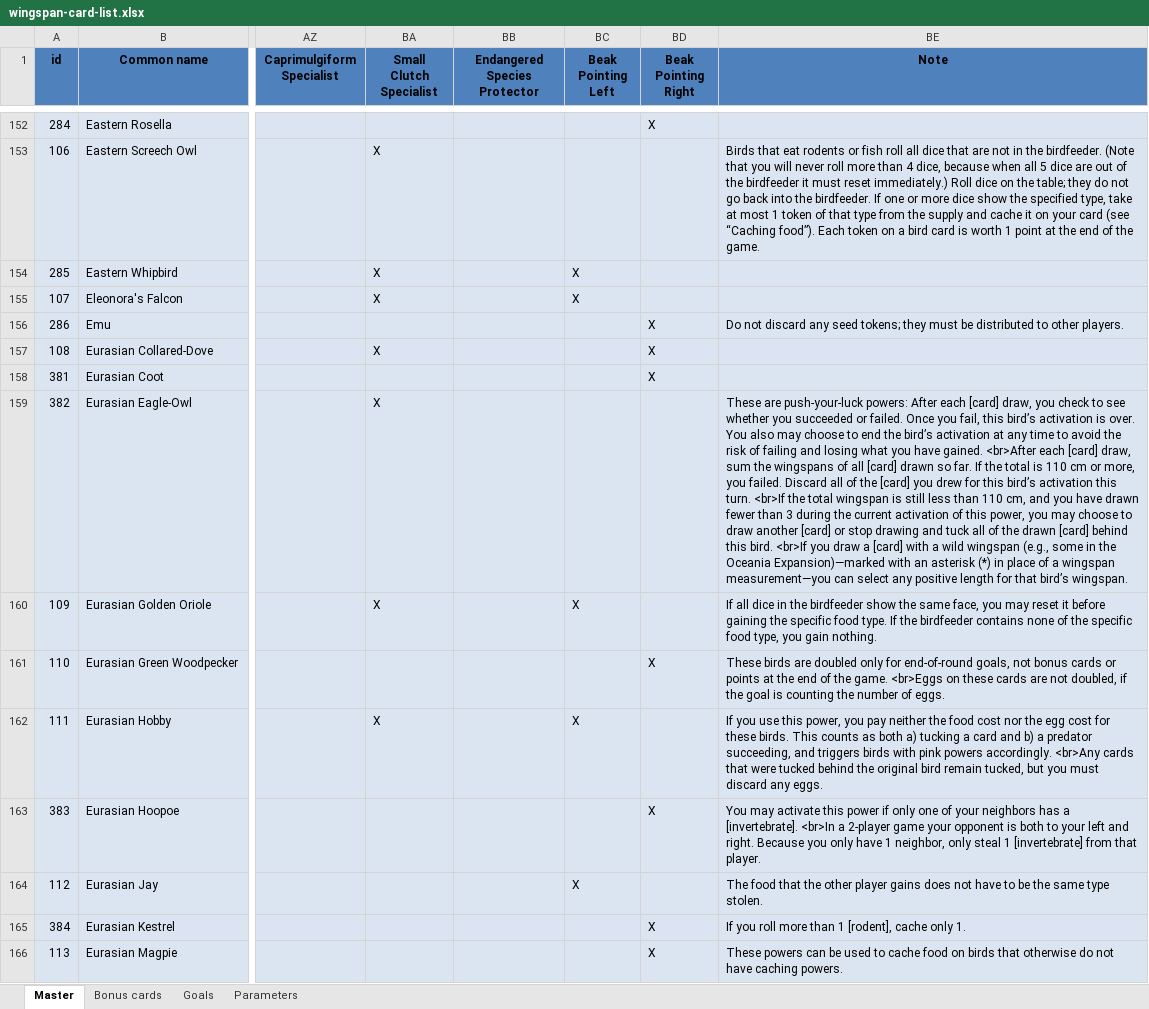
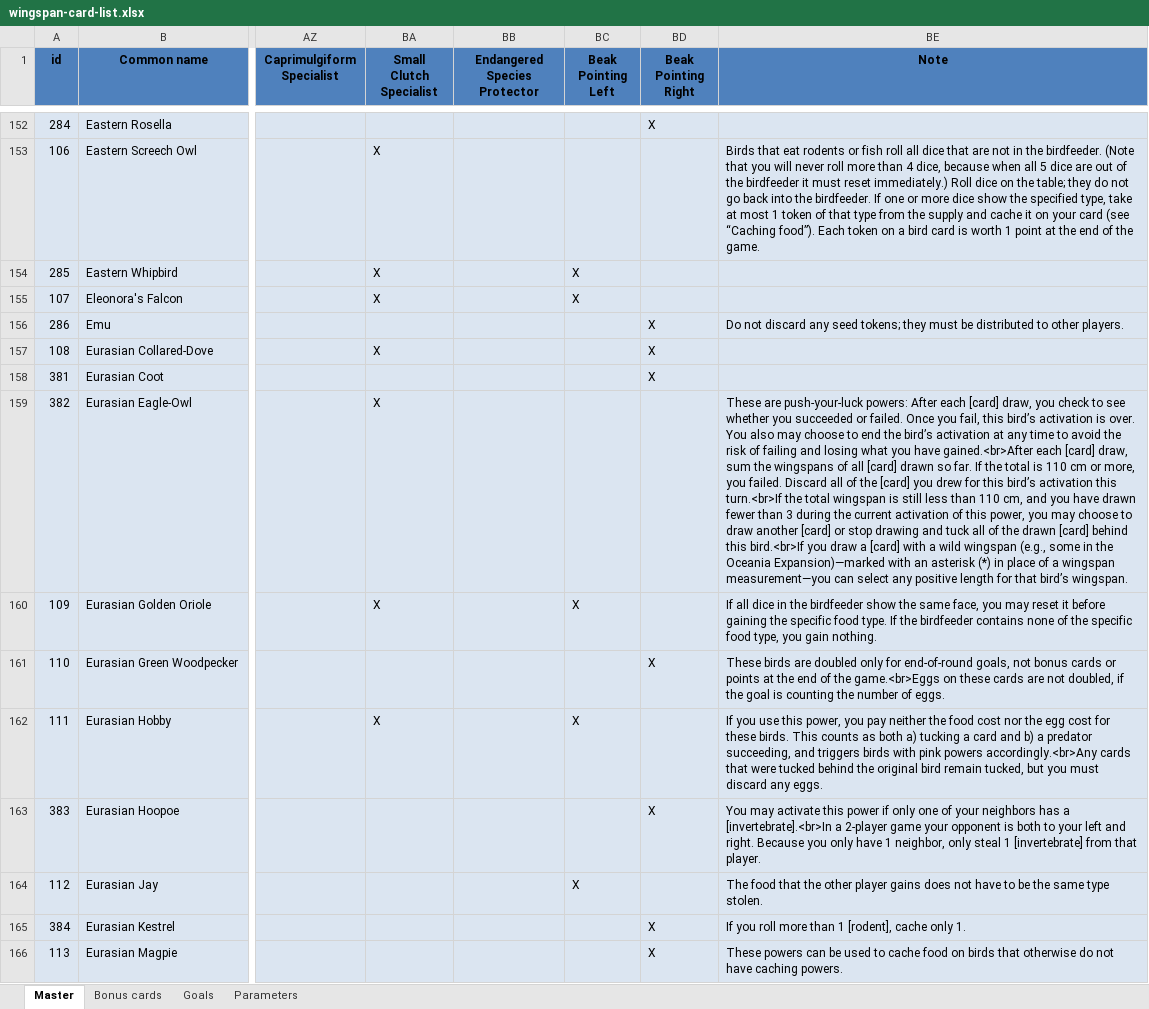
Before and after one commit to navarog/wingsearch, an Excel workbook: scripts/wingspan-card-list.xlsx, sheet Master, drawn as a sheet; only a part is shown, gaps mark what is left out; values as stored, in another font and other column widths than the file's, no borders; charts and pictures and conditional formats not drawn; the diff covers the shown part only; the diff names each change by its address in the sheet, - before the commit and + after, or states it on an @@ line.

```diff
--- a/scripts/wingspan-card-list.xlsx (sheet Master)
+++ b/scripts/wingspan-card-list.xlsx (sheet Master)
-BE159 (Note): …you have gained. <br>After each [card] draw, sum the wingspans of all [card] drawn so far. If the total is 110 cm or more, you failed. Discard all of the [card] you drew for this bird’s activation this turn. <br>If the total wingspan is still less than 110 cm, and you have drawn fewer than 3 during the current activation of this power, you may choose to draw another [card] or stop drawing and tuck all of the drawn [card] behind this bird. <br>If you draw…
+BE159 (Note): …you have gained.<br>After each [card] draw, sum the wingspans of all [card] drawn so far. If the total is 110 cm or more, you failed. Discard all of the [card] you drew for this bird’s activation this turn.<br>If the total wingspan is still less than 110 cm, and you have drawn fewer than 3 during the current activation of this power, you may choose to draw another [card] or stop drawing and tuck all of the drawn [card] behind this bird.<br>If you draw…
-BE161 (Note): …of the game. <br>Eggs on these…
+BE161 (Note): …of the game.<br>Eggs on these…
-BE162 (Note): …pink powers accordingly. <br>Any cards that…
+BE162 (Note): …pink powers accordingly.<br>Any cards that…
-BE163 (Note): …has a [invertebrate]. <br>In a 2-player…
+BE163 (Note): …has a [invertebrate].<br>In a 2-player…
```
Also changed, not shown: 74 edited cells elsewhere in this sheet, sheet Goals, sheet Bonus cards, charts or pictures, i18n/es.xlsx, i18n/fr.xlsx, 19 other files.
